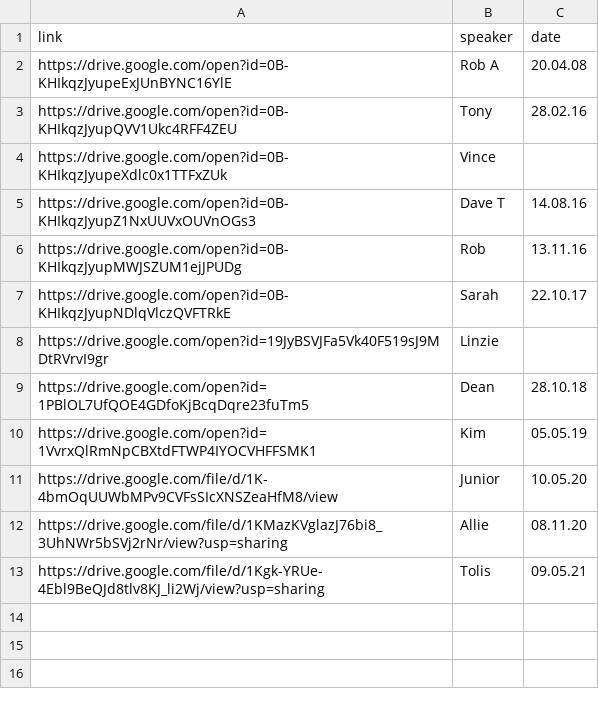
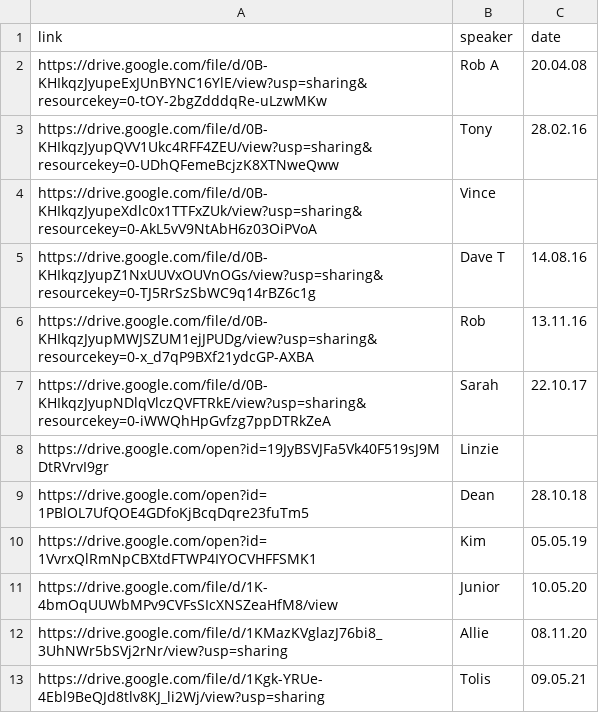
Before and after one commit to naeuston/naeuston.github.io, a CSV file: _data/shares/step9.csv, drawn as a sheet.

Commit message:
Update step9.csv
Updated links for:
Rob - 11.13.16
Dave T - 14.08.16
Vince
Sarah - 22.10.17
Rob A - 20.04.08
Tony - 28.02.16

```diff
--- a/_data/shares/step9.csv
+++ b/_data/shares/step9.csv
@@ -1,8 +1,8 @@
 link,speaker,date
-https://drive.google.com/open?id=0B-KHIkqzJyupeExJUnBYNC16YlE,Rob A,20.04.08
-https://drive.google.com/open?id=0B-KHIkqzJyupQVV1Ukc4RFF4ZEU,Tony,28.02.16
-https://drive.google.com/open?id=0B-KHIkqzJyupeXdlc0x1TTFxZUk,Vince,
-https://drive.google.com/open?id=0B-KHIkqzJyupZ1NxUUVxOUVnOGs3,Dave T,14.08.16
-https://drive.google.com/open?id=0B-KHIkqzJyupMWJSZUM1ejJPUDg,Rob,13.11.16
-https://drive.google.com/open?id=0B-KHIkqzJyupNDlqVlczQVFTRkE,Sarah,22.10.17
+https://drive.google.com/file/d/0B-KHIkqzJyupeExJUnBYNC16YlE/view?usp=sharing&resourcekey=0-tOY-2bgZdddqRe-uLzwMKw,Rob A,20.04.08
+https://drive.google.com/file/d/0B-KHIkqzJyupQVV1Ukc4RFF4ZEU/view?usp=sharing&resourcekey=0-UDhQFemeBcjzK8XTNweQww,Tony,28.02.16
+https://drive.google.com/file/d/0B-KHIkqzJyupeXdlc0x1TTFxZUk/view?usp=sharing&resourcekey=0-AkL5vV9NtAbH6z03OiPVoA,Vince,
+https://drive.google.com/file/d/0B-KHIkqzJyupZ1NxUUVxOUVnOGs/view?usp=sharing&resourcekey=0-TJ5RrSzSbWC9q14rBZ6c1g,Dave T,14.08.16
+https://drive.google.com/file/d/0B-KHIkqzJyupMWJSZUM1ejJPUDg/view?usp=sharing&resourcekey=0-x_d7qP9BXf21ydcGP-AXBA,Rob,13.11.16
+https://drive.google.com/file/d/0B-KHIkqzJyupNDlqVlczQVFTRkE/view?usp=sharing&resourcekey=0-iWWQhHpGvfzg7ppDTRkZeA,Sarah,22.10.17
 https://drive.google.com/open?id=19JyBSVJFa5Vk40F519sJ9MDtRVrvI9gr,Linzie,
```
